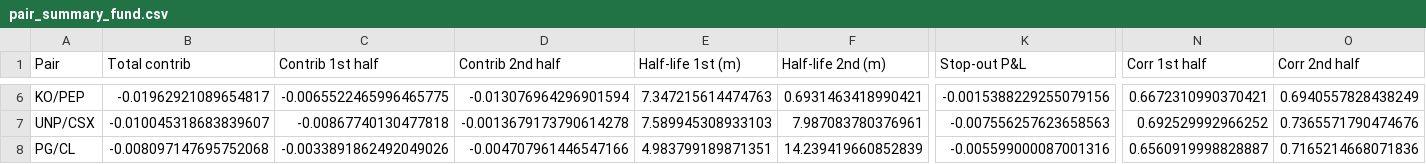
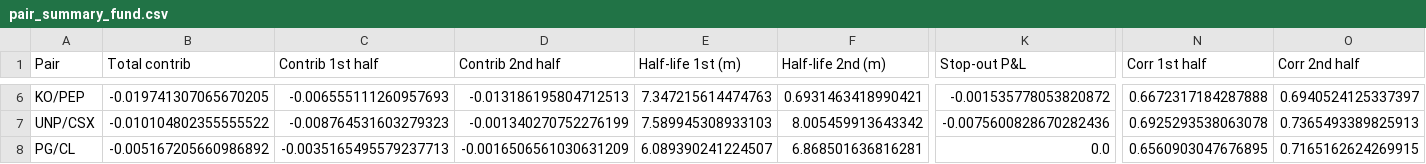
Before and after one commit to OwenPetropulos/pairs-vs-xs, a CSV file: results/pair_summary_fund.csv, drawn as a sheet; only a part is shown, gaps mark what is left out; the diff covers the shown part only; the diff names each change by its address in the sheet, - before the commit and + after, or states it on an @@ line.

```diff
--- a/results/pair_summary_fund.csv
+++ b/results/pair_summary_fund.csv
-B6 (Total contrib): -0.01962921089654817
+B6 (Total contrib): -0.019741307065670205
-C6 (Contrib 1st half): -0.0065522465996465775
+C6 (Contrib 1st half): -0.006555111260957693
-D6 (Contrib 2nd half): -0.013076964296901594
+D6 (Contrib 2nd half): -0.013186195804712513
-K6 (Stop-out P&L): -0.0015388229255079156
+K6 (Stop-out P&L): -0.001535778053820872
-N6 (Corr 1st half): 0.6672310990370421
+N6 (Corr 1st half): 0.6672317184287888
-O6 (Corr 2nd half): 0.6940557828438249
+O6 (Corr 2nd half): 0.6940524125337397
-B7 (Total contrib): -0.010045318683839607
+B7 (Total contrib): -0.010104802355555522
-C7 (Contrib 1st half): -0.00867740130477818
+C7 (Contrib 1st half): -0.008764531603279323
-D7 (Contrib 2nd half): -0.0013679173790614278
+D7 (Contrib 2nd half): -0.001340270752276199
-F7 (Half-life 2nd (m)): 7.987083780376961
+F7 (Half-life 2nd (m)): 8.005459913643342
-K7 (Stop-out P&L): -0.007556257623658563
+K7 (Stop-out P&L): -0.0075600828670282436
-N7 (Corr 1st half): 0.692529992966252
+N7 (Corr 1st half): 0.6925293538063078
-O7 (Corr 2nd half): 0.7365571790474676
+O7 (Corr 2nd half): 0.7365493389825913
-B8 (Total contrib): -0.008097147695752068
+B8 (Total contrib): -0.005167205660986892
-C8 (Contrib 1st half): -0.0033891862492049026
+C8 (Contrib 1st half): -0.0035165495579237713
-D8 (Contrib 2nd half): -0.004707961446547166
+D8 (Contrib 2nd half): -0.0016506561030631209
-E8 (Half-life 1st (m)): 4.983799189871351
+E8 (Half-life 1st (m)): 6.089390241224507
-F8 (Half-life 2nd (m)): 14.239419660852839
+F8 (Half-life 2nd (m)): 6.868501636816281
-K8 (Stop-out P&L): -0.005599000087001316
+K8 (Stop-out P&L): 0.0
-N8 (Corr 1st half): 0.6560919998828887
+N8 (Corr 1st half): 0.6560903047676895
-O8 (Corr 2nd half): 0.7165214668071836
+O8 (Corr 2nd half): 0.7165162624269915
```
Also changed, not shown: 2 added rows, 2 removed rows and 78 edited cells elsewhere in this file, results/nav.csv, results/signal_fund_pairs.csv, 12 other files.
